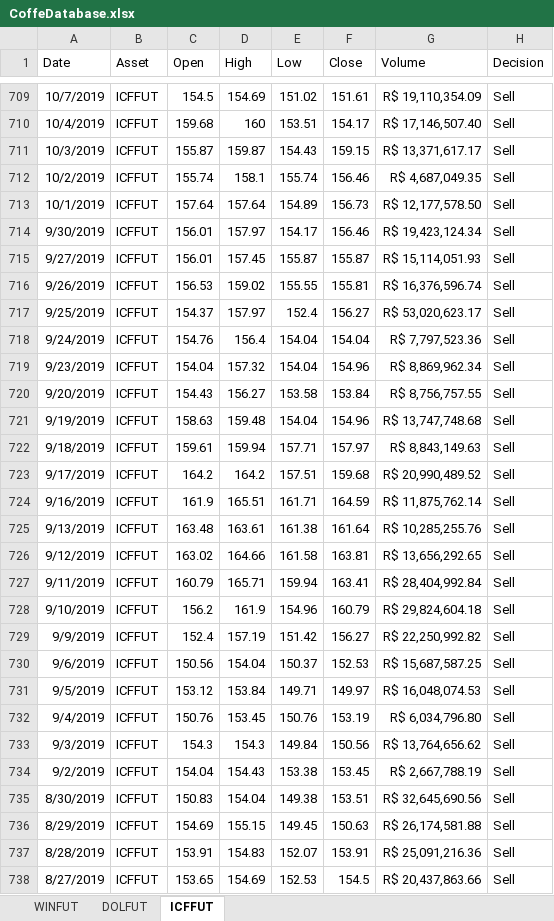
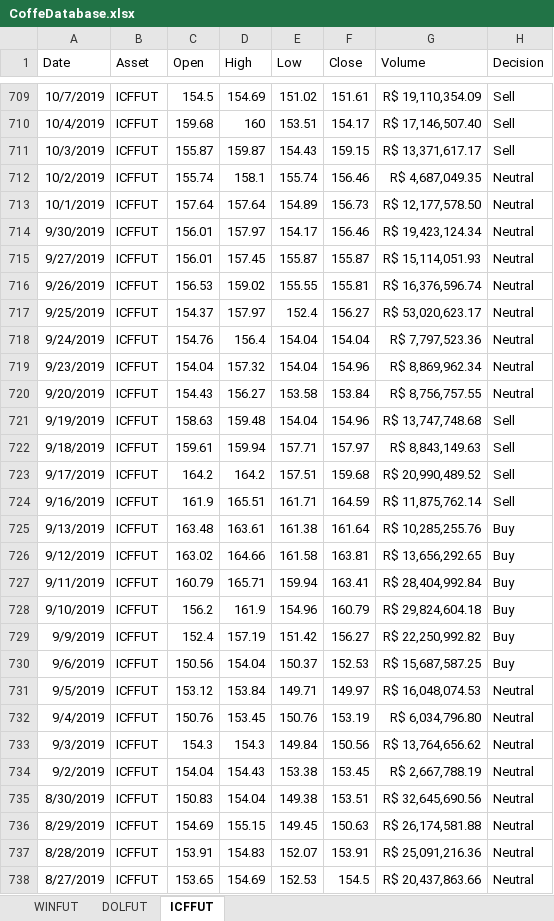
Before and after one commit to mrabelosoares/Coffee-Future-Price-Prediction, an Excel workbook: CoffeDatabase.xlsx, sheet ICFFUT, drawn as a sheet; only a part is shown, gaps mark what is left out; values as stored, in another font and other column widths than the file's, no borders; the diff covers the shown part only; the diff names each change by its address in the sheet, - before the commit and + after, or states it on an @@ line.

```diff
--- a/CoffeDatabase.xlsx (sheet ICFFUT)
+++ b/CoffeDatabase.xlsx (sheet ICFFUT)
-H712:H720 (Decision): Sell
+H712:H720 (Decision): Neutral
-H725:H730 (Decision): Sell
+H725:H730 (Decision): Buy
-H731:H738 (Decision): Sell
+H731:H738 (Decision): Neutral
```
Also changed, not shown: 351 edited cells elsewhere in this sheet.
